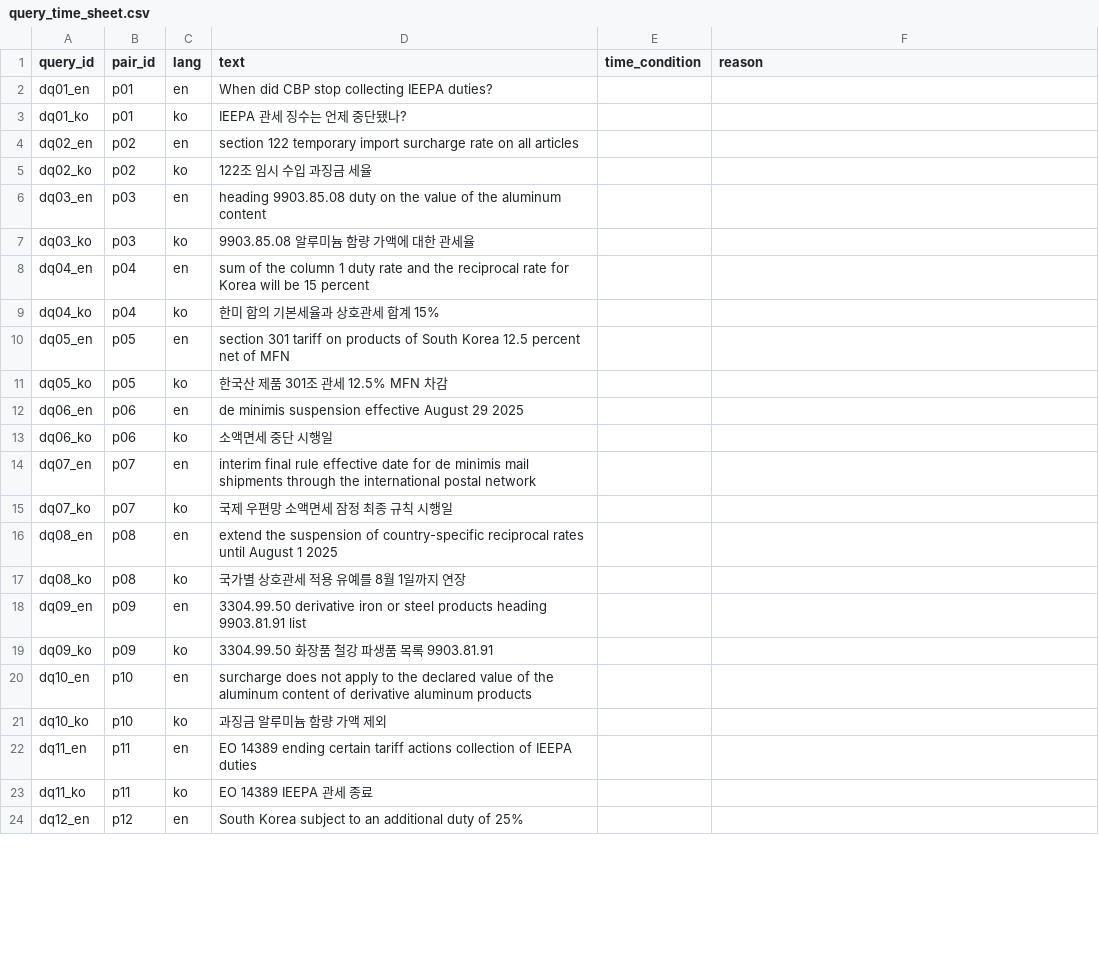
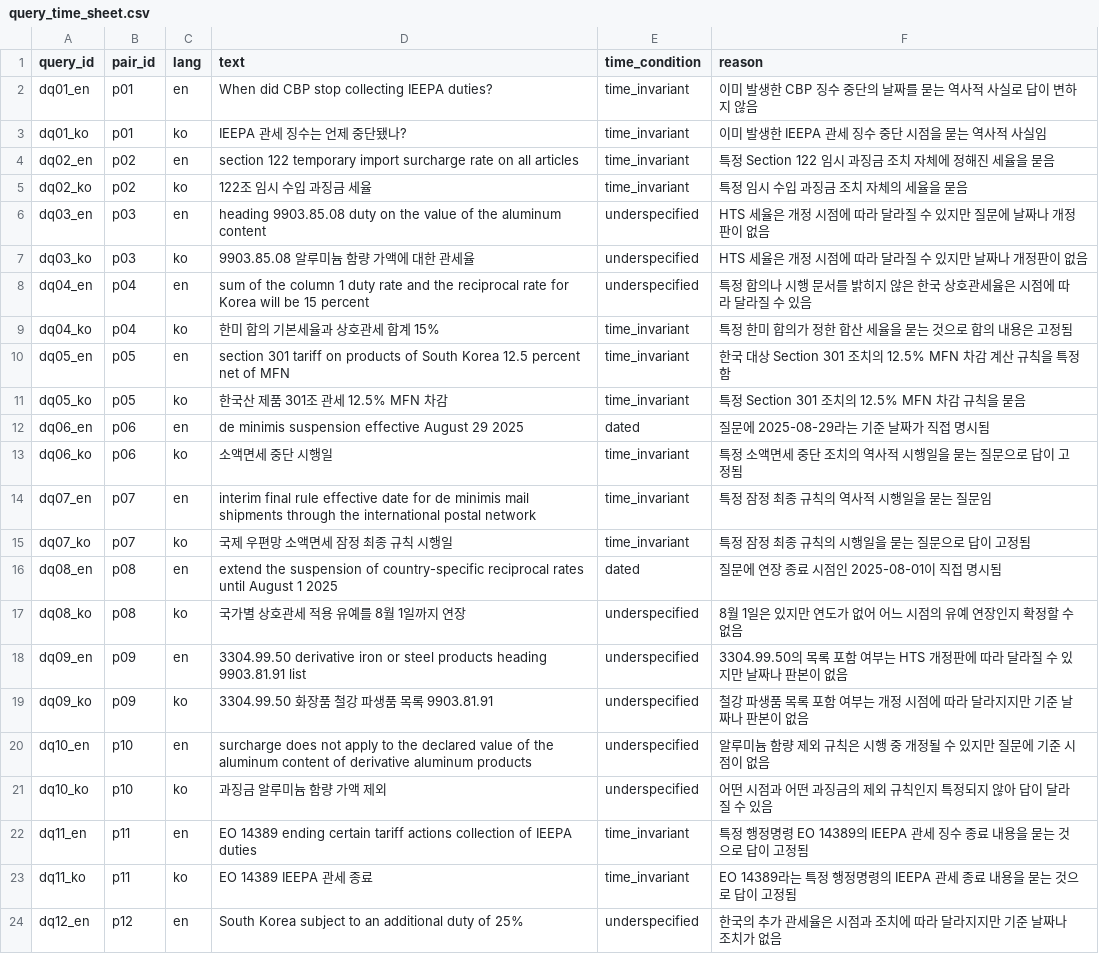
Before and after one commit to KatherineJH/kbeauty-tariff-agent, a CSV file: evals/dev/review/query_time_sheet.csv, drawn as a sheet; only a part is shown; the diff covers the shown part only.

Commit message:
data: record human-assisted qrel review before agreement
75 (query pair, chunk) relevance decisions, 24 query time conditions and
12 query-pair checks, decided by the user in chat from neutral Korean
translations and recorded verbatim. Adds the human_assisted reviewer type.
Sealed Claude judgments are not opened yet; no agreement, v2 or run_003.

```diff
--- a/evals/dev/review/query_time_sheet.csv
+++ b/evals/dev/review/query_time_sheet.csv
@@ -1,24 +1,24 @@
 query_id,pair_id,lang,text,time_condition,reason
-dq01_en,p01,en,When did CBP stop collecting IEEPA duties?,,
-dq01_ko,p01,ko,IEEPA 관세 징수는 언제 중단됐나?,,
-dq02_en,p02,en,section 122 temporary import surcharge rate on all articles,,
-dq02_ko,p02,ko,122조 임시 수입 과징금 세율,,
-dq03_en,p03,en,heading 9903.85.08 duty on the value of the aluminum content,,
-dq03_ko,p03,ko,9903.85.08 알루미늄 함량 가액에 대한 관세율,,
-dq04_en,p04,en,sum of the column 1 duty rate and the reciprocal rate for Korea will be 15 percent,,
-dq04_ko,p04,ko,한미 합의 기본세율과 상호관세 합계 15%,,
-dq05_en,p05,en,section 301 tariff on products of South Korea 12.5 percent net of MFN,,
-dq05_ko,p05,ko,한국산 제품 301조 관세 12.5% MFN 차감,,
-dq06_en,p06,en,de minimis suspension effective August 29 2025,,
-dq06_ko,p06,ko,소액면세 중단 시행일,,
-dq07_en,p07,en,interim final rule effective date for de minimis mail shipments through the international postal network,,
-dq07_ko,p07,ko,국제 우편망 소액면세 잠정 최종 규칙 시행일,,
-dq08_en,p08,en,extend the suspension of country-specific reciprocal rates until August 1 2025,,
-dq08_ko,p08,ko,국가별 상호관세 적용 유예를 8월 1일까지 연장,,
-dq09_en,p09,en,3304.99.50 derivative iron or steel products heading 9903.81.91 list,,
-dq09_ko,p09,ko,3304.99.50 화장품 철강 파생품 목록 9903.81.91,,
-dq10_en,p10,en,surcharge does not apply to the declared value of the aluminum content of derivative aluminum products,,
-dq10_ko,p10,ko,과징금 알루미늄 함량 가액 제외,,
-dq11_en,p11,en,EO 14389 ending certain tariff actions collection of IEEPA duties,,
-dq11_ko,p11,ko,EO 14389 IEEPA 관세 종료,,
-dq12_en,p12,en,South Korea subject to an additional duty of 25%,,
+dq01_en,p01,en,When did CBP stop collecting IEEPA duties?,time_invariant,이미 발생한 CBP 징수 중단의 날짜를 묻는 역사적 사실로 답이 변하지 않음
+dq01_ko,p01,ko,IEEPA 관세 징수는 언제 중단됐나?,time_invariant,이미 발생한 IEEPA 관세 징수 중단 시점을 묻는 역사적 사실임
+dq02_en,p02,en,section 122 temporary import surcharge rate on all articles,time_invariant,특정 Section 122 임시 과징금 조치 자체에 정해진 세율을 묻음
+dq02_ko,p02,ko,122조 임시 수입 과징금 세율,time_invariant,특정 임시 수입 과징금 조치 자체의 세율을 묻음
+dq03_en,p03,en,heading 9903.85.08 duty on the value of the aluminum content,underspecified,HTS 세율은 개정 시점에 따라 달라질 수 있지만 질문에 날짜나 개정판이 없음
+dq03_ko,p03,ko,9903.85.08 알루미늄 함량 가액에 대한 관세율,underspecified,HTS 세율은 개정 시점에 따라 달라질 수 있지만 날짜나 개정판이 없음
+dq04_en,p04,en,sum of the column 1 duty rate and the reciprocal rate for Korea will be 15 percent,underspecified,특정 합의나 시행 문서를 밝히지 않은 한국 상호관세율은 시점에 따라 달라질 수 있음
+dq04_ko,p04,ko,한미 합의 기본세율과 상호관세 합계 15%,time_invariant,특정 한미 합의가 정한 합산 세율을 묻는 것으로 합의 내용은 고정됨
+dq05_en,p05,en,section 301 tariff on products of South Korea 12.5 percent net of MFN,time_invariant,한국 대상 Section 301 조치의 12.5% MFN 차감 계산 규칙을 특정함
+dq05_ko,p05,ko,한국산 제품 301조 관세 12.5% MFN 차감,time_invariant,특정 Section 301 조치의 12.5% MFN 차감 규칙을 묻음
+dq06_en,p06,en,de minimis suspension effective August 29 2025,dated,질문에 2025-08-29라는 기준 날짜가 직접 명시됨
+dq06_ko,p06,ko,소액면세 중단 시행일,time_invariant,특정 소액면세 중단 조치의 역사적 시행일을 묻는 질문으로 답이 고정됨
+dq07_en,p07,en,interim final rule effective date for de minimis mail shipments through the international postal network,time_invariant,특정 잠정 최종 규칙의 역사적 시행일을 묻는 질문임
+dq07_ko,p07,ko,국제 우편망 소액면세 잠정 최종 규칙 시행일,time_invariant,특정 잠정 최종 규칙의 시행일을 묻는 질문으로 답이 고정됨
+dq08_en,p08,en,extend the suspension of country-specific reciprocal rates until August 1 2025,dated,질문에 연장 종료 시점인 2025-08-01이 직접 명시됨
+dq08_ko,p08,ko,국가별 상호관세 적용 유예를 8월 1일까지 연장,underspecified,8월 1일은 있지만 연도가 없어 어느 시점의 유예 연장인지 확정할 수 없음
+dq09_en,p09,en,3304.99.50 derivative iron or steel products heading 9903.81.91 list,underspecified,3304.99.50의 목록 포함 여부는 HTS 개정판에 따라 달라질 수 있지만 날짜나 판본이 없음
+dq09_ko,p09,ko,3304.99.50 화장품 철강 파생품 목록 9903.81.91,underspecified,철강 파생품 목록 포함 여부는 개정 시점에 따라 달라지지만 기준 날짜나 판본이 없음
+dq10_en,p10,en,surcharge does not apply to the declared value of the aluminum content of derivative aluminum products,underspecified,알루미늄 함량 제외 규칙은 시행 중 개정될 수 있지만 질문에 기준 시점이 없음
+dq10_ko,p10,ko,과징금 알루미늄 함량 가액 제외,underspecified,어떤 시점과 어떤 과징금의 제외 규칙인지 특정되지 않아 답이 달라질 수 있음
+dq11_en,p11,en,EO 14389 ending certain tariff actions collection of IEEPA duties,time_invariant,특정 행정명령 EO 14389의 IEEPA 관세 징수 종료 내용을 묻는 것으로 답이 고정됨
+dq11_ko,p11,ko,EO 14389 IEEPA 관세 종료,time_invariant,EO 14389라는 특정 행정명령의 IEEPA 관세 종료 내용을 묻는 것으로 답이 고정됨
+dq12_en,p12,en,South Korea subject to an additional duty of 25%,underspecified,한국의 추가 관세율은 시점과 조치에 따라 달라지지만 기준 날짜나 조치가 없음
```
Also changed, not shown: 2 edited cells elsewhere in this file, 6 other files.
